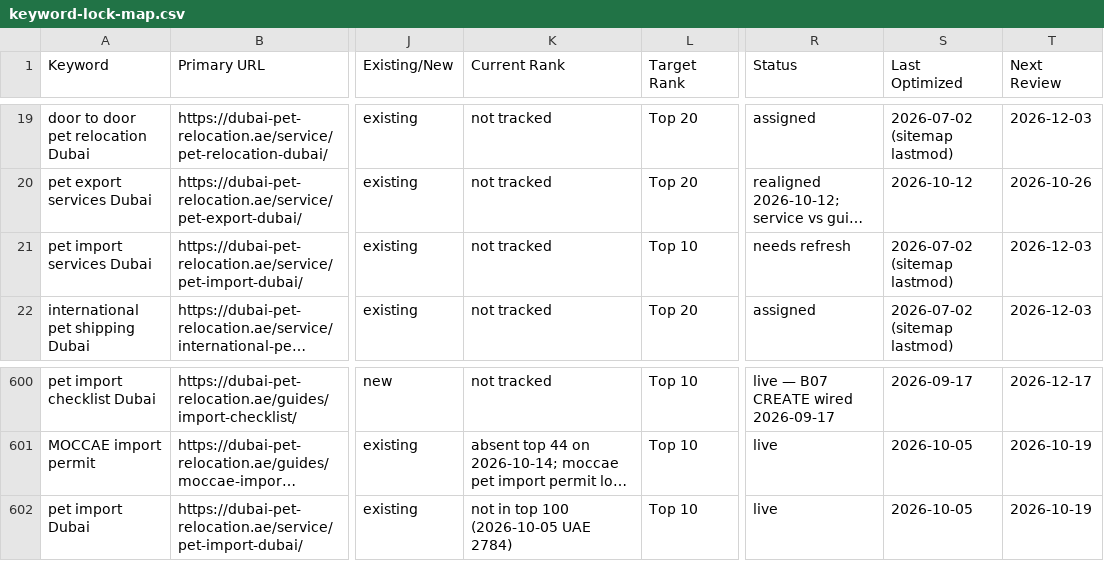
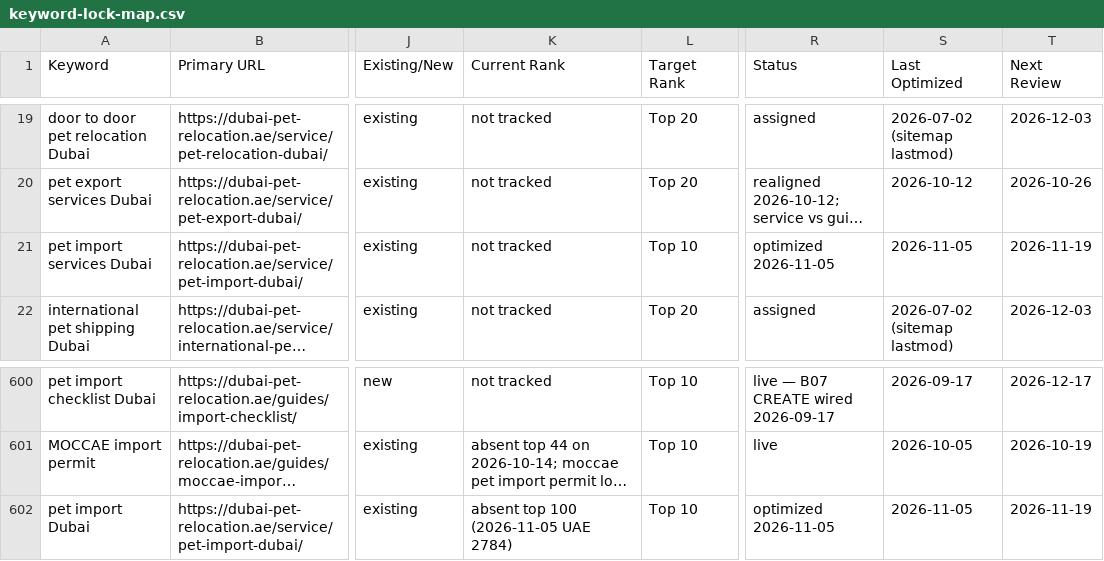
Before and after one commit to numini-co/PetClear, a CSV file: SEO-MASTER/keyword-lock-map.csv, drawn as a sheet; only a part is shown, gaps mark what is left out; long unchanged cells end in …; the diff names each change by its address in the sheet, - before the commit and + after, or states it on an @@ line.

```diff
--- a/SEO-MASTER/keyword-lock-map.csv
+++ b/SEO-MASTER/keyword-lock-map.csv
-R21 (Status): needs refresh
+R21 (Status): optimized 2026-11-05
-S21 (Last Optimized): 2026-07-02 (sitemap lastmod)
+S21 (Last Optimized): 2026-11-05
-T21 (Next Review): 2026-12-03
+T21 (Next Review): 2026-11-19
-K602 (Current Rank): not in top 100 (2026-10-05 UAE 2784)
+K602 (Current Rank): absent top 100 (2026-11-05 UAE 2784)
-R602 (Status): live
+R602 (Status): optimized 2026-11-05
-S602 (Last Optimized): 2026-10-05
+S602 (Last Optimized): 2026-11-05
-T602 (Next Review): 2026-10-19
+T602 (Next Review): 2026-11-19
```
Also changed, not shown: SEO-MASTER/change-log.csv, 3 other files.
